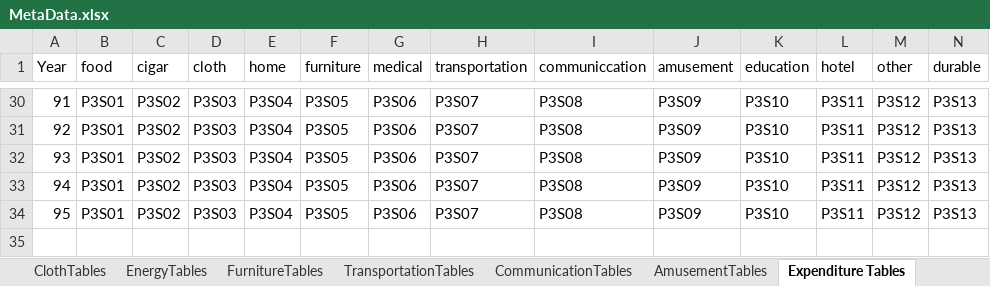
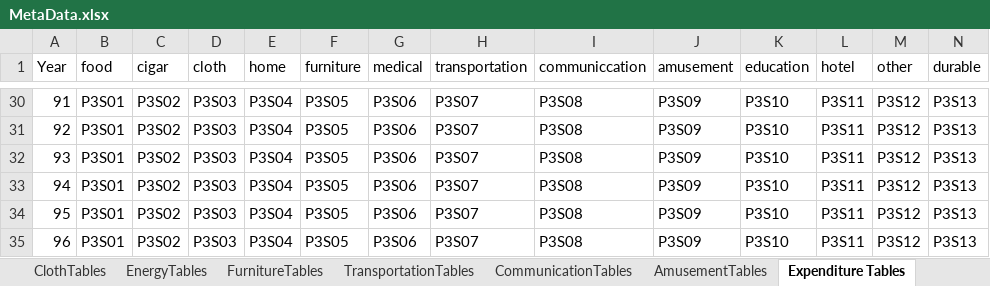
Before and after one commit to IPRCIRI/IRHEIS, an Excel workbook: Data/MetaData.xlsx, sheet Expenditure Tables, drawn as a sheet; only a part is shown, gaps mark what is left out; values as stored, in another font and other column widths than the file's, no borders; rows hold the shown columns only; the diff names each change by its address in the sheet, - before the commit and + after, or states it on an @@ line.

```diff
--- a/Data/MetaData.xlsx (sheet Expenditure Tables)
+++ b/Data/MetaData.xlsx (sheet Expenditure Tables)
+row 35: 96 | P3S01 | P3S02 | P3S03 | P3S04 | P3S05 | P3S06 | P3S07 | P3S08 | P3S09 | P3S10 | P3S11 | P3S12 | P3S13
```
Also changed, not shown: sheet HouseTables, sheet P1Cols, sheet FoodTables, sheet DurableTables, sheet EnergyTables, sheet CigarTables, 13 more sheets, formulas that keep their value, 8 other files.
